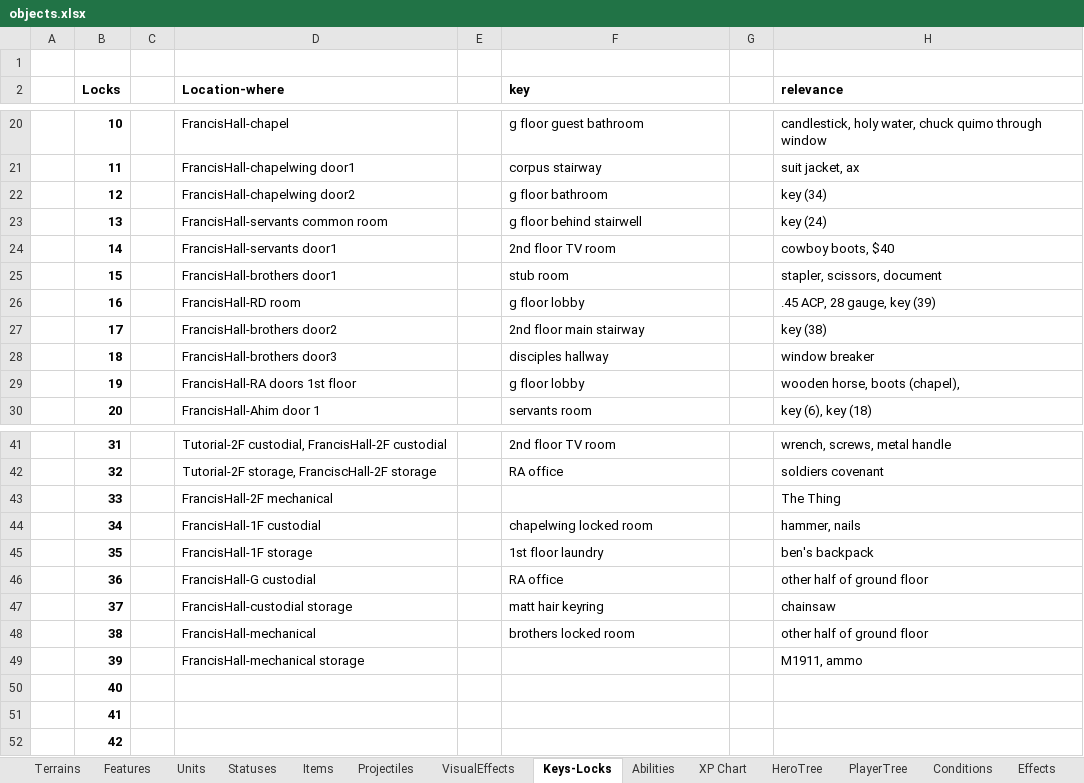
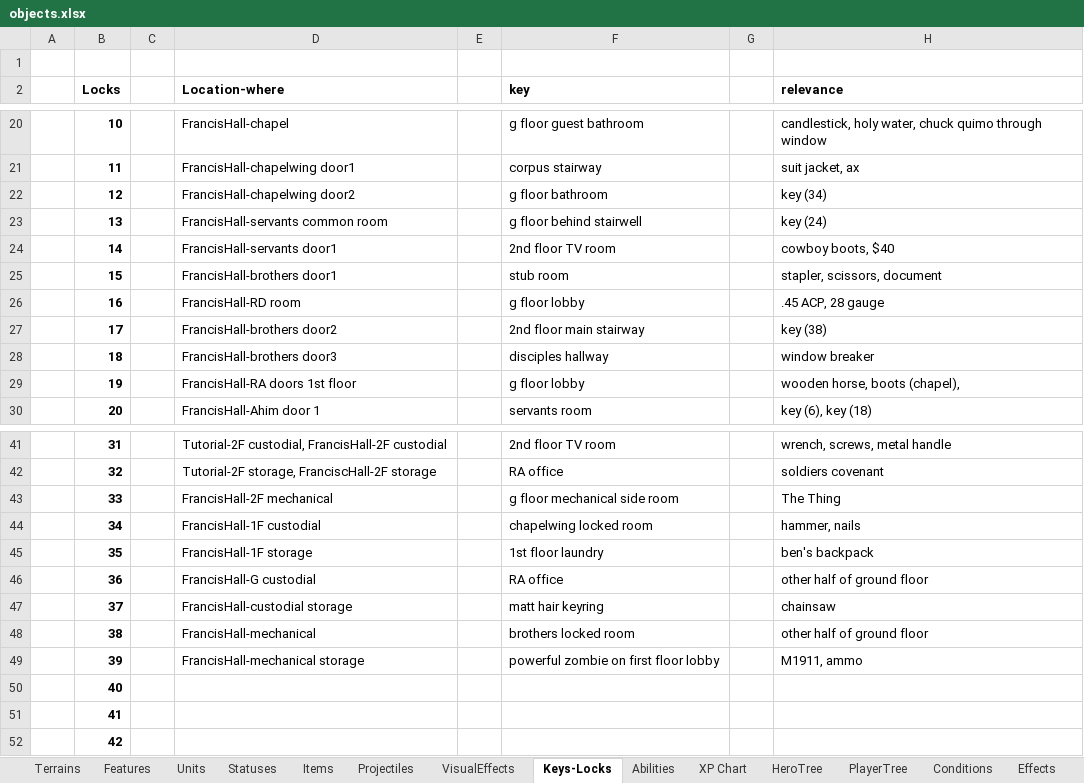
Before and after one commit to dgray001/LNZ, an Excel workbook: objects.xlsx, sheet Keys-Locks, drawn as a sheet; only a part is shown, gaps mark what is left out; values as stored, in another font and other column widths than the file's, no borders; the diff names each change by its address in the sheet, - before the commit and + after, or states it on an @@ line.

```diff
--- a/objects.xlsx (sheet Keys-Locks)
+++ b/objects.xlsx (sheet Keys-Locks)
-H26 (relevance): .45 ACP, 28 gauge, key (39)
+H26 (relevance): .45 ACP, 28 gauge
-F43 (key): (empty)
+F43 (key): g floor mechanical side room
-F49 (key): (empty)
+F49 (key): powerful zombie on first floor lobby
```
Also changed, not shown: 5 other files.
